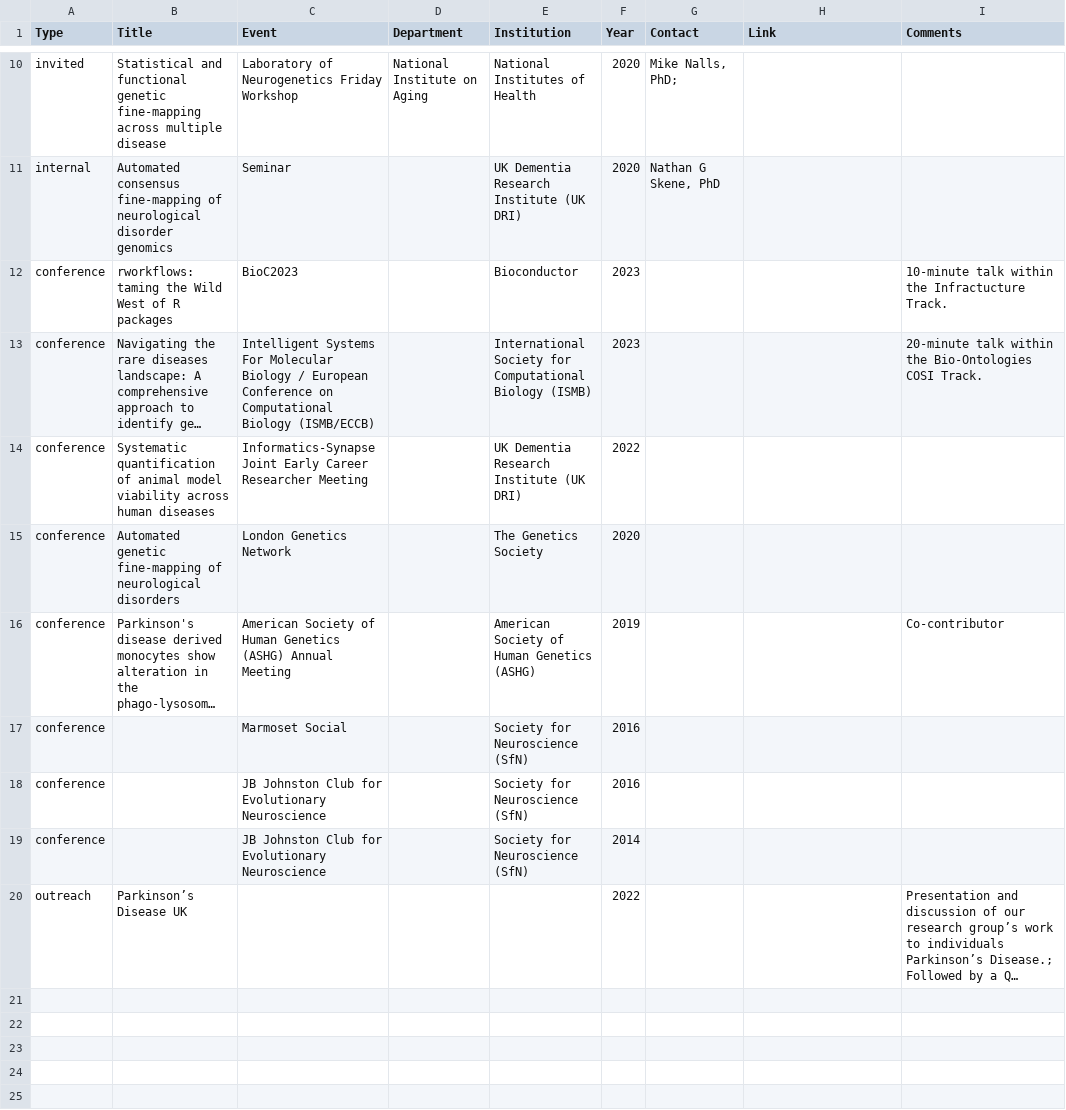
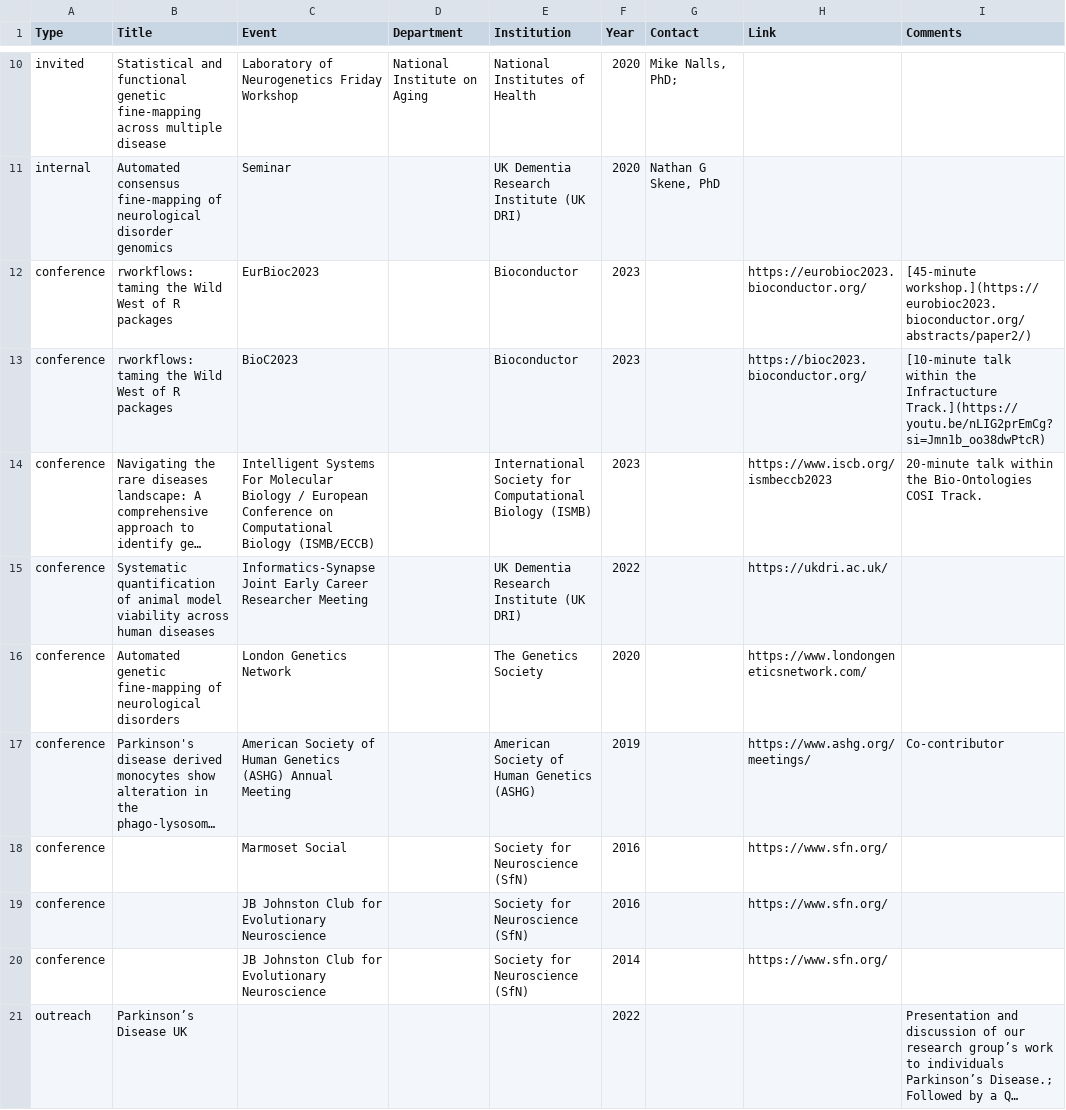
Before and after one commit to bschilder/CV, a CSV file: data/talks.csv, drawn as a sheet; only a part is shown, gaps mark what is left out; long unchanged cells end in …; addresses are those after the commit; the diff names each change by its address in the sheet, - before the commit and + after, or states it on an @@ line.

```diff
--- a/data/talks.csv
+++ b/data/talks.csv
+row 12: conference | rworkflows: taming the Wild West of R packages | EurBioc2023 |  | Bioconductor | 2023 |  | https://eurobioc2023.bioconductor.org/ | [45-minute workshop.](https://eurobioc2023.bioconductor.org/abstracts/paper2/)
-H13 (Link): (empty)
+H13 (Link): https://bioc2023.bioconductor.org/
-I13 (Comments): 10-minute talk within the Infractucture Track.
+I13 (Comments): [10-minute talk within the Infractucture Track.](https://youtu.be/nLIG2prEmCg?si=Jmn1b_oo38dwPtcR)
-H14 (Link): (empty)
+H14 (Link): https://www.iscb.org/ismbeccb2023
-H15 (Link): (empty)
+H15 (Link): https://ukdri.ac.uk/
-H16 (Link): (empty)
+H16 (Link): https://www.londongeneticsnetwork.com/
-H17 (Link): (empty)
+H17 (Link): https://www.ashg.org/meetings/
-H18:H20 (Link): (empty)
+H18:H20 (Link): https://www.sfn.org/
```
Also changed, not shown: data/grants.csv, data/publications.csv, 2 other files.
